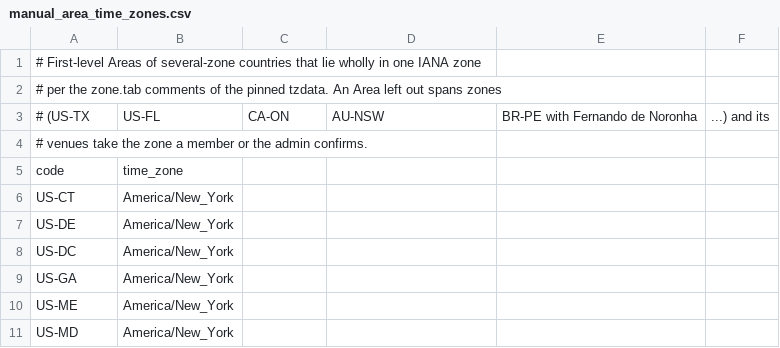
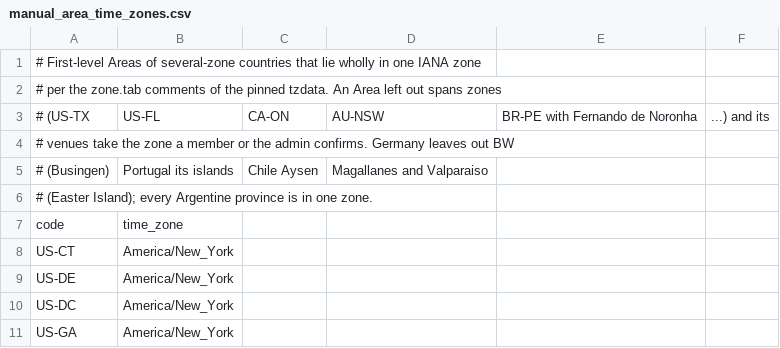
Before and after one commit to liverty-music/backend, a CSV file: scripts/areas/manual_area_time_zones.csv, drawn as a sheet; only a part is shown; the shorter side is filled out with more unchanged rows; the diff covers the shown part only.

Commit message:
feat(areas): give German, Portuguese, Chilean and Argentine areas their zone
The areas that lie wholly in one zone of zone.tab get it from
manual_area_time_zones.csv, so their venues need no zone confirmed by hand:
the German states but Baden-Wuerttemberg (Busingen), mainland Portugal,
Chile but Aysen, Magallanes and Valparaiso, and every Argentine province.
In production this gives 25 of the 58 venues whose area had no zone one.

OpenSpec-Change: globalize-venues

```diff
--- a/scripts/areas/manual_area_time_zones.csv
+++ b/scripts/areas/manual_area_time_zones.csv
@@ -3,3 +3,5 @@
 # (US-TX, US-FL, CA-ON, AU-NSW, BR-PE with Fernando de Noronha, ...) and its
-# venues take the zone a member or the admin confirms.
+# venues take the zone a member or the admin confirms. Germany leaves out BW
+# (Busingen), Portugal its islands, Chile Aysen, Magallanes and Valparaiso
+# (Easter Island); every Argentine province is in one zone.
 code,time_zone
```
Also changed, not shown: 70 added rows elsewhere in this file, 3 other files.
